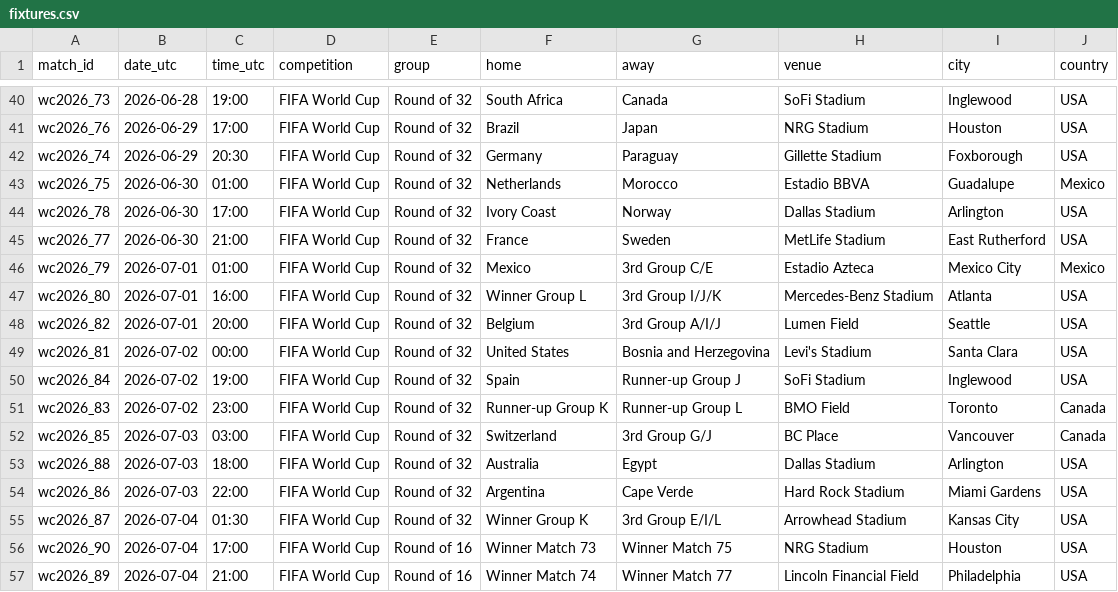
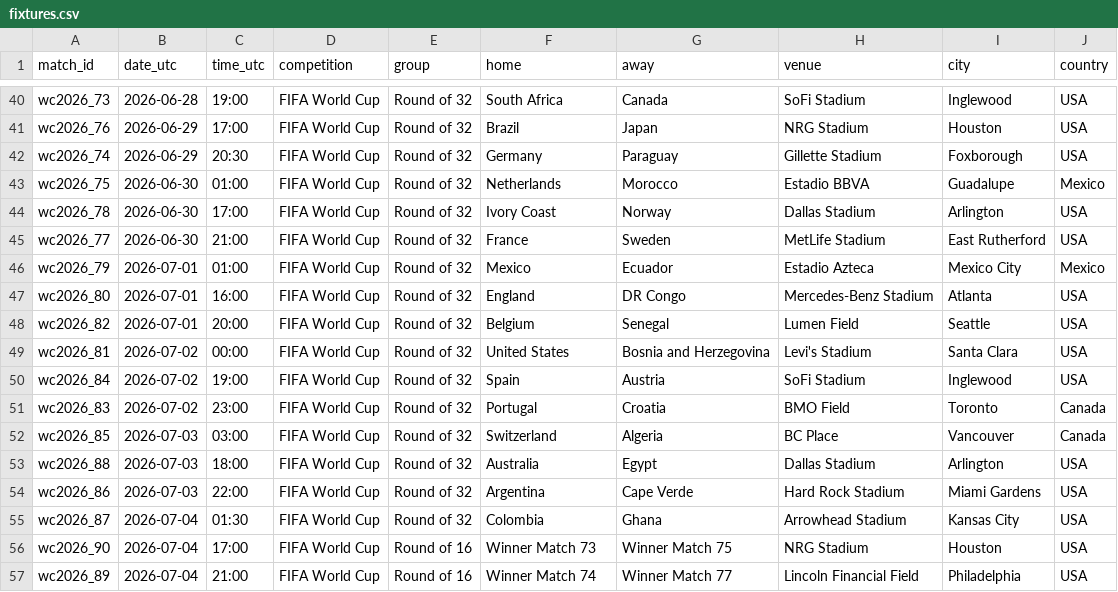
Before and after one commit to fpernett/worldcup_alpha_model, a CSV file: data/fixtures.csv, drawn as a sheet; only a part is shown, gaps mark what is left out.

```diff
--- a/data/fixtures.csv
+++ b/data/fixtures.csv
@@ -45,12 +45,12 @@ wc2026_78,2026-06-30,17:00,FIFA World Cup,Round of 32,Ivory Coast,Norway,Dallas
 wc2026_77,2026-06-30,21:00,FIFA World Cup,Round of 32,France,Sweden,MetLife Stadium,East Rutherford,USA
-wc2026_79,2026-07-01,01:00,FIFA World Cup,Round of 32,Mexico,3rd Group C/E,Estadio Azteca,Mexico City,Mexico
-wc2026_80,2026-07-01,16:00,FIFA World Cup,Round of 32,Winner Group L,3rd Group I/J/K,Mercedes-Benz Stadium,Atlanta,USA
-wc2026_82,2026-07-01,20:00,FIFA World Cup,Round of 32,Belgium,3rd Group A/I/J,Lumen Field,Seattle,USA
+wc2026_79,2026-07-01,01:00,FIFA World Cup,Round of 32,Mexico,Ecuador,Estadio Azteca,Mexico City,Mexico
+wc2026_80,2026-07-01,16:00,FIFA World Cup,Round of 32,England,DR Congo,Mercedes-Benz Stadium,Atlanta,USA
+wc2026_82,2026-07-01,20:00,FIFA World Cup,Round of 32,Belgium,Senegal,Lumen Field,Seattle,USA
 wc2026_81,2026-07-02,00:00,FIFA World Cup,Round of 32,United States,Bosnia and Herzegovina,Levi's Stadium,Santa Clara,USA
-wc2026_84,2026-07-02,19:00,FIFA World Cup,Round of 32,Spain,Runner-up Group J,SoFi Stadium,Inglewood,USA
-wc2026_83,2026-07-02,23:00,FIFA World Cup,Round of 32,Runner-up Group K,Runner-up Group L,BMO Field,Toronto,Canada
-wc2026_85,2026-07-03,03:00,FIFA World Cup,Round of 32,Switzerland,3rd Group G/J,BC Place,Vancouver,Canada
+wc2026_84,2026-07-02,19:00,FIFA World Cup,Round of 32,Spain,Austria,SoFi Stadium,Inglewood,USA
+wc2026_83,2026-07-02,23:00,FIFA World Cup,Round of 32,Portugal,Croatia,BMO Field,Toronto,Canada
+wc2026_85,2026-07-03,03:00,FIFA World Cup,Round of 32,Switzerland,Algeria,BC Place,Vancouver,Canada
 wc2026_88,2026-07-03,18:00,FIFA World Cup,Round of 32,Australia,Egypt,Dallas Stadium,Arlington,USA
 wc2026_86,2026-07-03,22:00,FIFA World Cup,Round of 32,Argentina,Cape Verde,Hard Rock Stadium,Miami Gardens,USA
-wc2026_87,2026-07-04,01:30,FIFA World Cup,Round of 32,Winner Group K,3rd Group E/I/L,Arrowhead Stadium,Kansas City,USA
+wc2026_87,2026-07-04,01:30,FIFA World Cup,Round of 32,Colombia,Ghana,Arrowhead Stadium,Kansas City,USA
 wc2026_90,2026-07-04,17:00,FIFA World Cup,Round of 16,Winner Match 73,Winner Match 75,NRG Stadium,Houston,USA
```
Also changed, not shown: data/prediction_ledger.csv, 11 other files.
